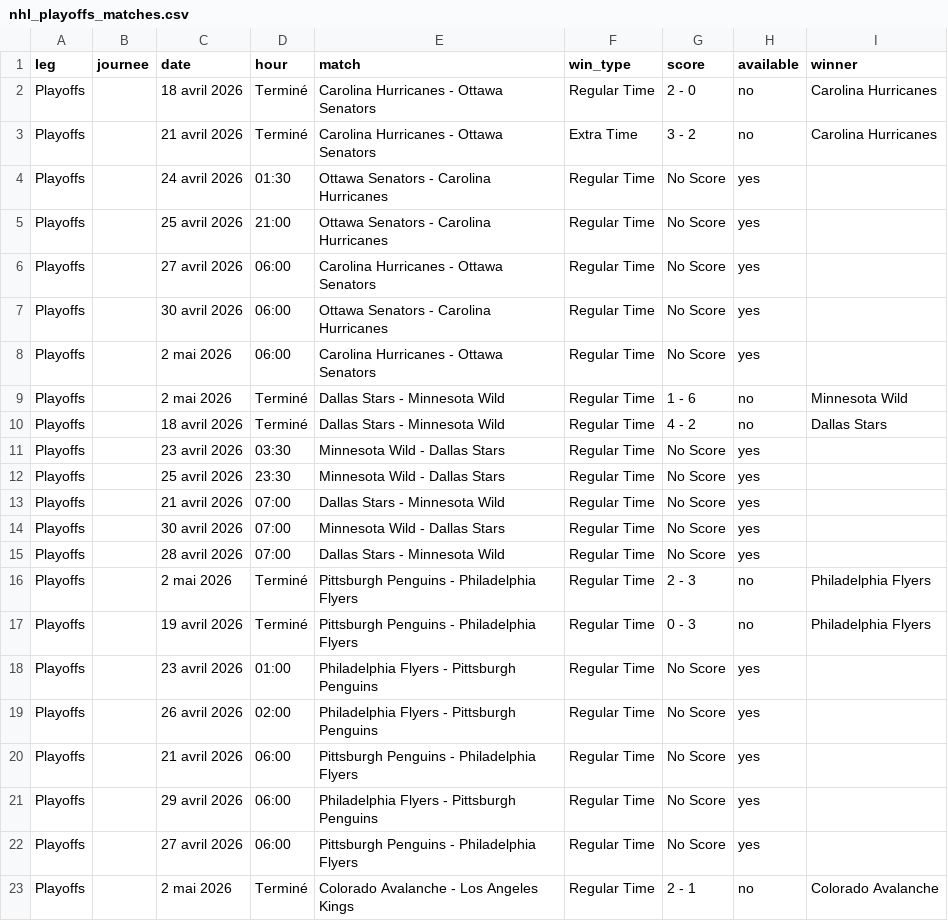
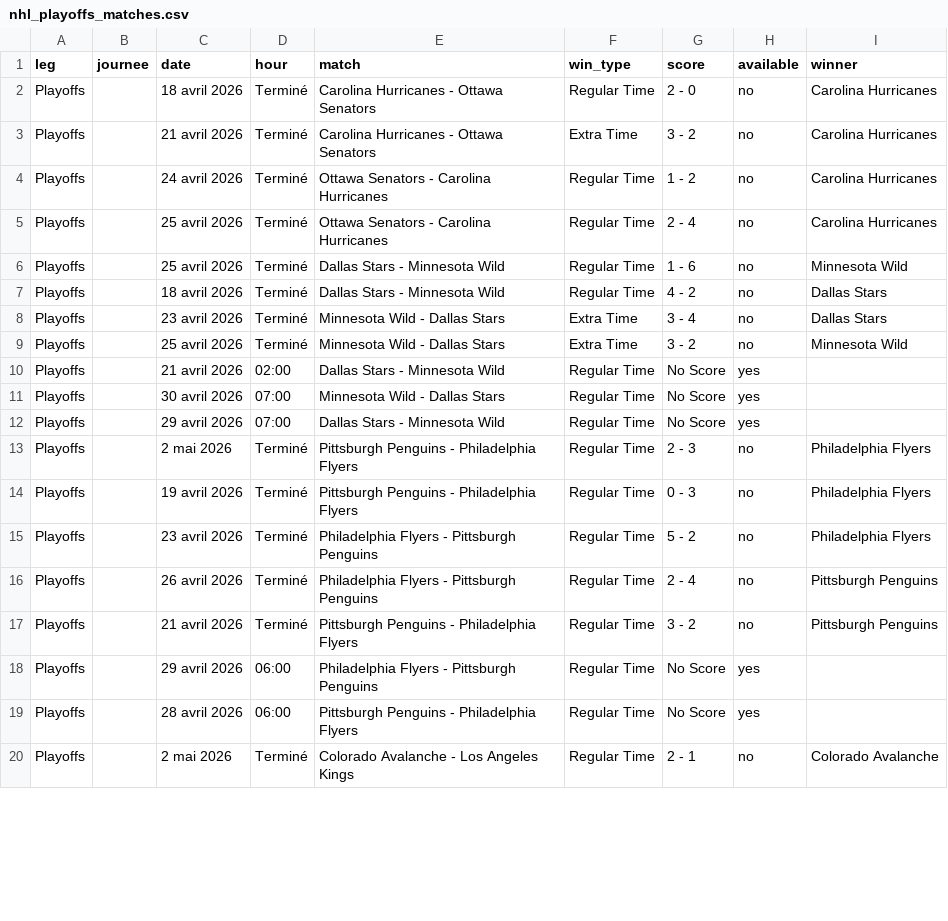
Before and after one commit to MauriceToast/Python_main, a CSV file: nhl_playoffs_matches.csv, drawn as a sheet; only a part is shown; the diff covers the shown part only.

Commit message:
Add files via upload

```diff
--- a/nhl_playoffs_matches.csv
+++ b/nhl_playoffs_matches.csv
@@ -3,21 +3,18 @@ Playoffs,,18 avril 2026,Terminé,Carolina Hurricanes - Ottawa Senators,Regular T
 Playoffs,,21 avril 2026,Terminé,Carolina Hurricanes - Ottawa Senators,Extra Time,3 - 2,no,Carolina Hurricanes
-Playoffs,,24 avril 2026,01:30,Ottawa Senators - Carolina Hurricanes,Regular Time,No Score,yes,
-Playoffs,,25 avril 2026,21:00,Ottawa Senators - Carolina Hurricanes,Regular Time,No Score,yes,
-Playoffs,,27 avril 2026,06:00,Carolina Hurricanes - Ottawa Senators,Regular Time,No Score,yes,
-Playoffs,,30 avril 2026,06:00,Ottawa Senators - Carolina Hurricanes,Regular Time,No Score,yes,
-Playoffs,,2 mai 2026,06:00,Carolina Hurricanes - Ottawa Senators,Regular Time,No Score,yes,
-Playoffs,,2 mai 2026,Terminé,Dallas Stars - Minnesota Wild,Regular Time,1 - 6,no,Minnesota Wild
+Playoffs,,24 avril 2026,Terminé,Ottawa Senators - Carolina Hurricanes,Regular Time,1 - 2,no,Carolina Hurricanes
+Playoffs,,25 avril 2026,Terminé,Ottawa Senators - Carolina Hurricanes,Regular Time,2 - 4,no,Carolina Hurricanes
+Playoffs,,25 avril 2026,Terminé,Dallas Stars - Minnesota Wild,Regular Time,1 - 6,no,Minnesota Wild
 Playoffs,,18 avril 2026,Terminé,Dallas Stars - Minnesota Wild,Regular Time,4 - 2,no,Dallas Stars
-Playoffs,,23 avril 2026,03:30,Minnesota Wild - Dallas Stars,Regular Time,No Score,yes,
-Playoffs,,25 avril 2026,23:30,Minnesota Wild - Dallas Stars,Regular Time,No Score,yes,
-Playoffs,,21 avril 2026,07:00,Dallas Stars - Minnesota Wild,Regular Time,No Score,yes,
+Playoffs,,23 avril 2026,Terminé,Minnesota Wild - Dallas Stars,Extra Time,3 - 4,no,Dallas Stars
+Playoffs,,25 avril 2026,Terminé,Minnesota Wild - Dallas Stars,Extra Time,3 - 2,no,Minnesota Wild
+Playoffs,,21 avril 2026,02:00,Dallas Stars - Minnesota Wild,Regular Time,No Score,yes,
 Playoffs,,30 avril 2026,07:00,Minnesota Wild - Dallas Stars,Regular Time,No Score,yes,
-Playoffs,,28 avril 2026,07:00,Dallas Stars - Minnesota Wild,Regular Time,No Score,yes,
+Playoffs,,29 avril 2026,07:00,Dallas Stars - Minnesota Wild,Regular Time,No Score,yes,
 Playoffs,,2 mai 2026,Terminé,Pittsburgh Penguins - Philadelphia Flyers,Regular Time,2 - 3,no,Philadelphia Flyers
 Playoffs,,19 avril 2026,Terminé,Pittsburgh Penguins - Philadelphia Flyers,Regular Time,0 - 3,no,Philadelphia Flyers
-Playoffs,,23 avril 2026,01:00,Philadelphia Flyers - Pittsburgh Penguins,Regular Time,No Score,yes,
-Playoffs,,26 avril 2026,02:00,Philadelphia Flyers - Pittsburgh Penguins,Regular Time,No Score,yes,
-Playoffs,,21 avril 2026,06:00,Pittsburgh Penguins - Philadelphia Flyers,Regular Time,No Score,yes,
+Playoffs,,23 avril 2026,Terminé,Philadelphia Flyers - Pittsburgh Penguins,Regular Time,5 - 2,no,Philadelphia Flyers
+Playoffs,,26 avril 2026,Terminé,Philadelphia Flyers - Pittsburgh Penguins,Regular Time,2 - 4,no,Pittsburgh Penguins
+Playoffs,,21 avril 2026,Terminé,Pittsburgh Penguins - Philadelphia Flyers,Regular Time,3 - 2,no,Pittsburgh Penguins
 Playoffs,,29 avril 2026,06:00,Philadelphia Flyers - Pittsburgh Penguins,Regular Time,No Score,yes,
-Playoffs,,27 avril 2026,06:00,Pittsburgh Penguins - Philadelphia Flyers,Regular Time,No Score,yes,
+Playoffs,,28 avril 2026,06:00,Pittsburgh Penguins - Philadelphia Flyers,Regular Time,No Score,yes,
 Playoffs,,2 mai 2026,Terminé,Colorado Avalanche - Los Angeles Kings,Regular Time,2 - 1,no,Colorado Avalanche
```
Also changed, not shown: 3 removed rows and 71 edited cells elsewhere in this file.
